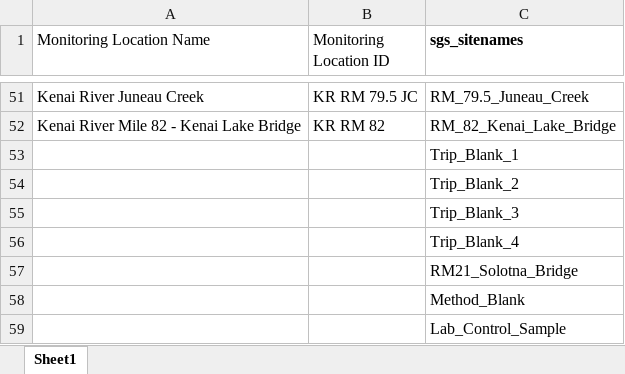
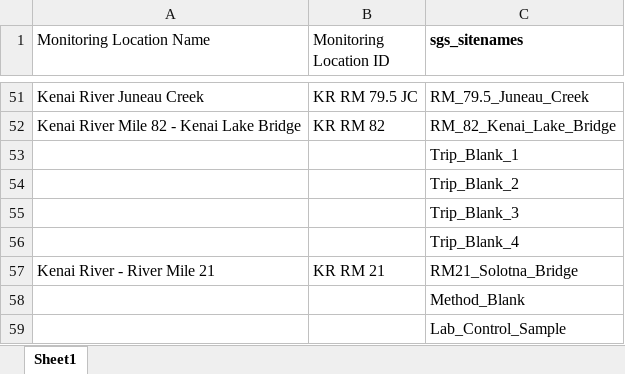
Before and after one commit to Kenai-Watershed-Forum/kenai-river-wqx-report, an Excel workbook: other/input/AQWMS/sgs_site_names_matching_table_manual_edit.xlsx, sheet Sheet1, drawn as a sheet; only a part is shown, gaps mark what is left out; values as stored, in another font and other column widths than the file's, no borders; the diff names each change by its address in the sheet, - before the commit and + after, or states it on an @@ line.

```diff
--- a/other/input/AQWMS/sgs_site_names_matching_table_manual_edit.xlsx (sheet Sheet1)
+++ b/other/input/AQWMS/sgs_site_names_matching_table_manual_edit.xlsx (sheet Sheet1)
-A57 (Monitoring Location Name): (empty)
+A57 (Monitoring Location Name): Kenai River - River Mile 21
-B57 (Monitoring Location ID): (empty)
+B57 (Monitoring Location ID): KR RM 21
```
Also changed, not shown: other/input/AQWMS/sgs_site_names_matching_table.xlsx, 2 other files.
